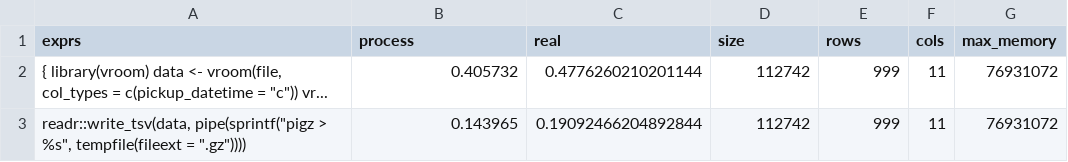
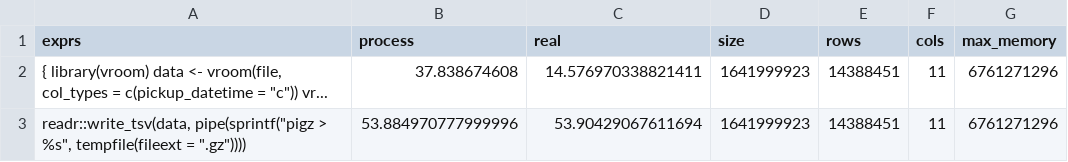
Before and after one commit to tidyverse/vroom, a TSV file: inst/bench/taxi_writing/readr-multithreaded_gzip.tsv, drawn as a sheet.

```diff
--- a/inst/bench/taxi_writing/readr-multithreaded_gzip.tsv
+++ b/inst/bench/taxi_writing/readr-multithreaded_gzip.tsv
@@ -1,3 +1,3 @@
 exprs	process	real	size	rows	cols	max_memory
-"{ library(vroom) data <- vroom(file, col_types = c(pickup_datetime = ""c"")) vr..."	0.405732	0.4776260210201144	112742	999	11	76931072
-"readr::write_tsv(data, pipe(sprintf(""pigz > %s"", tempfile(fileext = "".gz""))))"	0.143965	0.19092466204892844	112742	999	11	76931072
+"{ library(vroom) data <- vroom(file, col_types = c(pickup_datetime = ""c"")) vr..."	37.838674608	14.576970338821411	1641999923	14388451	11	6761271296
+"readr::write_tsv(data, pipe(sprintf(""pigz > %s"", tempfile(fileext = "".gz""))))"	53.884970777999996	53.90429067611694	1641999923	14388451	11	6761271296
```
Also changed, not shown: inst/bench/fwf.tsv, inst/bench/fwf/read.delim-base.tsv, 16 other files.
